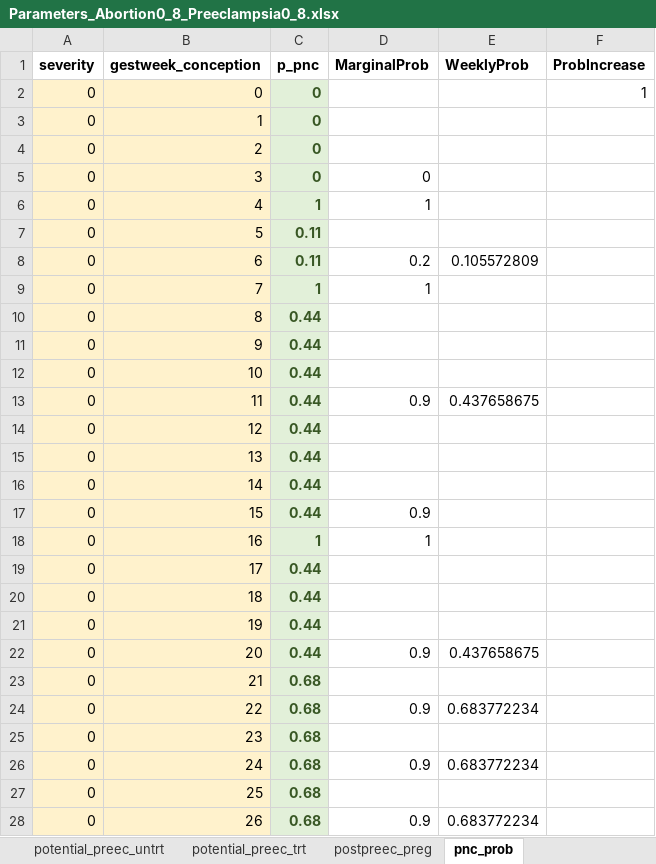
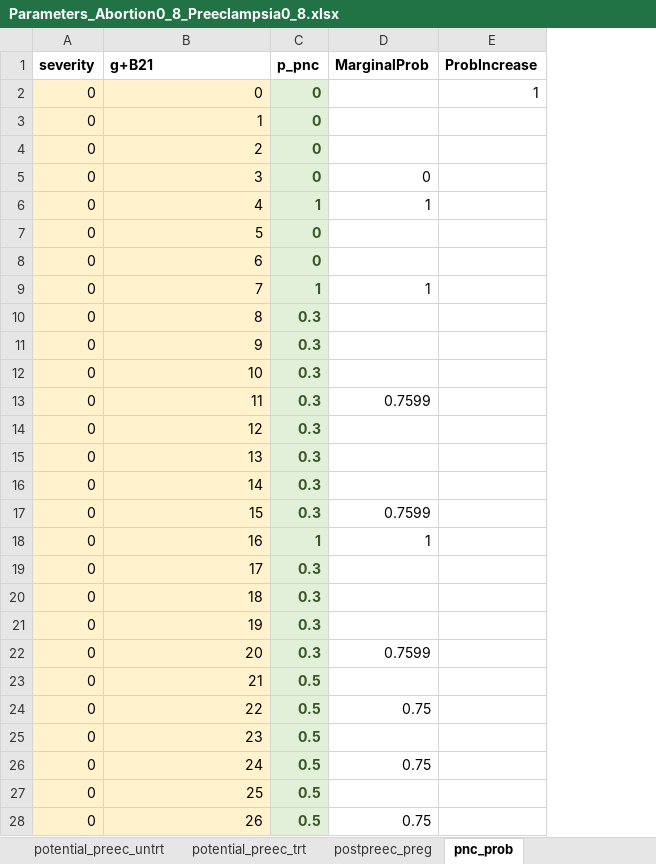
Before and after one commit to chasedlatour/preg_cohort_construction, an Excel workbook: Parameters_Abortion0_8_Preeclampsia0_8.xlsx, sheet pnc_prob, drawn as a sheet; only a part is shown; values as stored, in another font and other column widths than the file's, no borders; the diff covers the shown part only; the diff names each change by its address in the sheet, - before the commit and + after, or states it on an @@ line.

```diff
--- a/Parameters_Abortion0_8_Preeclampsia0_8.xlsx (sheet pnc_prob)
+++ b/Parameters_Abortion0_8_Preeclampsia0_8.xlsx (sheet pnc_prob)
-column E (WeeklyProb), rows 8-28: 0.105572809 |  |  |  |  | 0.437658675 |  |  |  |  |  |  |  |  | 0.437658675 |  | 0.683772234 |  | 0.683772234 |  | 0.683772234
-B1: gestweek_conception
+B1: g+B21
-C7:C8 (p_pnc): 0.11
+C7:C8 (p_pnc): 0
-D8 (MarginalProb): 0.2
+D8 (MarginalProb): (empty)
-C10:C17 (p_pnc): 0.44
+C10:C17 (p_pnc): 0.3
-D13 (MarginalProb): 0.9
+D13 (MarginalProb): 0.7599
-D17 (MarginalProb): 0.9
+D17 (MarginalProb): 0.7599
-C19:C22 (p_pnc): 0.44
+C19:C22 (p_pnc): 0.3
-D22 (MarginalProb): 0.9
+D22 (MarginalProb): 0.7599
-C23:C28 (p_pnc): 0.68
+C23:C28 (p_pnc): 0.5
-D24 (MarginalProb): 0.9
+D24 (MarginalProb): 0.75
-D26 (MarginalProb): 0.9
+D26 (MarginalProb): 0.75
-D28 (MarginalProb): 0.9
+D28 (MarginalProb): 0.75
```
Also changed, not shown: 75 edited cells elsewhere in this sheet, sheet potential_preg_untrt, sheet potential_preg_trt, sheet postpreec_preg, formulas that keep their value, 3 other files.
